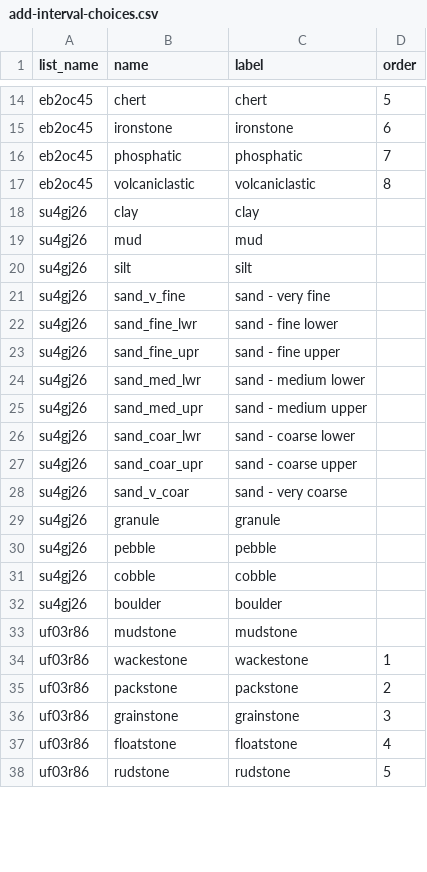
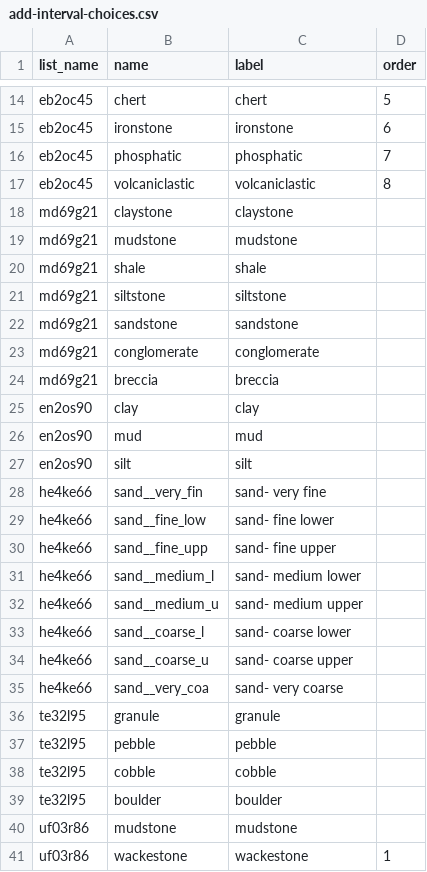
Before and after one commit to StraboSpot/strabo-mobile, a CSV file: www/app/data-models/sed/add-interval-choices.csv, drawn as a sheet; only a part is shown, gaps mark what is left out; the shorter side is filled out with more unchanged rows; the diff covers the shown part only.

```diff
--- a/www/app/data-models/sed/add-interval-choices.csv
+++ b/www/app/data-models/sed/add-interval-choices.csv
@@ -17,17 +17,24 @@ eb2oc45,phosphatic,phosphatic,7
 eb2oc45,volcaniclastic,volcaniclastic,8
-su4gj26,clay,clay,
-su4gj26,mud,mud,
-su4gj26,silt,silt,
-su4gj26,sand_v_fine,sand - very fine,
-su4gj26,sand_fine_lwr,sand - fine lower,
-su4gj26,sand_fine_upr,sand - fine upper,
-su4gj26,sand_med_lwr,sand - medium lower,
-su4gj26,sand_med_upr,sand - medium upper,
-su4gj26,sand_coar_lwr,sand - coarse lower,
-su4gj26,sand_coar_upr,sand - coarse upper,
-su4gj26,sand_v_coar,sand - very coarse,
-su4gj26,granule,granule,
-su4gj26,pebble,pebble,
-su4gj26,cobble,cobble,
-su4gj26,boulder,boulder,
+md69g21,claystone,claystone,
+md69g21,mudstone,mudstone,
+md69g21,shale,shale,
+md69g21,siltstone,siltstone,
+md69g21,sandstone,sandstone,
+md69g21,conglomerate,conglomerate,
+md69g21,breccia,breccia,
+en2os90,clay,clay,
+en2os90,mud,mud ,
+en2os90,silt,silt,
+he4ke66,sand__very_fin,sand- very fine,
+he4ke66,sand__fine_low,sand- fine lower,
+he4ke66,sand__fine_upp,sand- fine upper,
+he4ke66,sand__medium_l,sand- medium lower,
+he4ke66,sand__medium_u,sand- medium upper,
+he4ke66,sand__coarse_l,sand- coarse lower,
+he4ke66,sand__coarse_u,sand- coarse upper,
+he4ke66,sand__very_coa,sand- very coarse,
+te32l95,granule,granule,
+te32l95,pebble,pebble,
+te32l95,cobble,cobble,
+te32l95,boulder,boulder,
 uf03r86,mudstone,mudstone,
```
Also changed, not shown: 1 added row, 1 removed row and 3 edited cells elsewhere in this file, www/app/data-models/sed/add-interval-survey.csv, www/app/data-models/sed/biogenic-structures-survey.csv, 9 other files.
